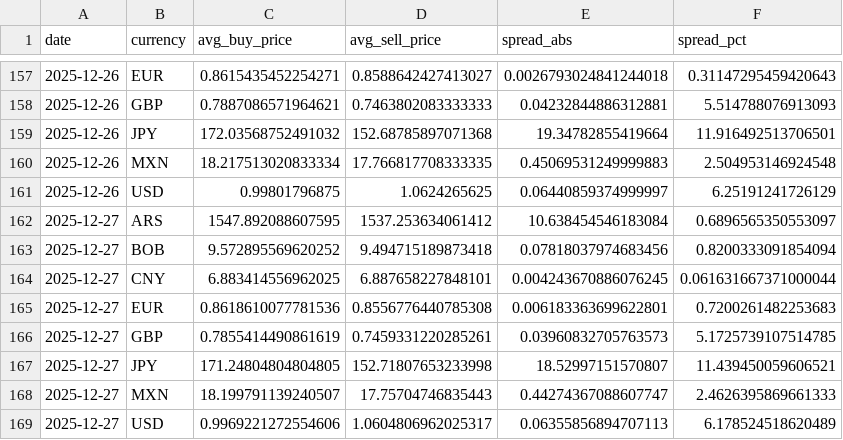
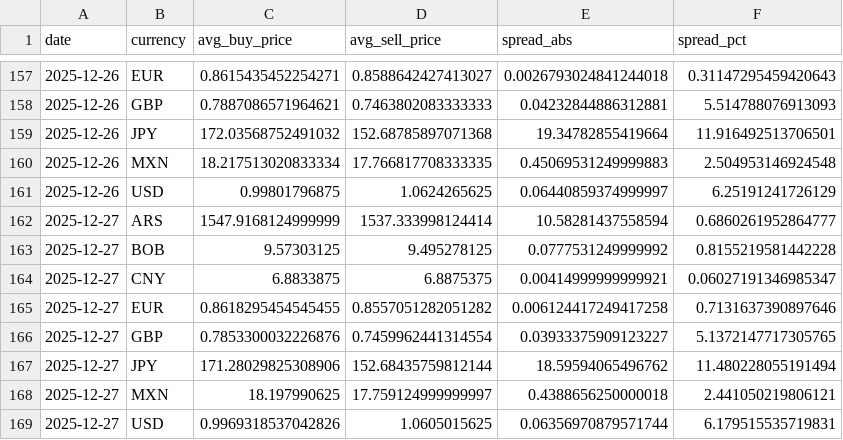
Before and after one commit to hec-dacm-p2p-2025/final-project, a CSV file: phase3_dashboard/exports/daily_fiat_comparison/fiat_comparison.csv, drawn as a sheet; only a part is shown, gaps mark what is left out; removed rows and columns are numbered as before the commit, all else as after; the diff names each change by its address in the sheet, - before the commit and + after, or states it on an @@ line.

```diff
--- a/phase3_dashboard/exports/daily_fiat_comparison/fiat_comparison.csv
+++ b/phase3_dashboard/exports/daily_fiat_comparison/fiat_comparison.csv
-row 162: 2025-12-27 | ARS | 1547.892088607595 | 1537.253634061412 | 10.638454546183084 | 0.6896565350553097
-row 163: 2025-12-27 | BOB | 9.572895569620252 | 9.494715189873418 | 0.07818037974683456 | 0.8200333091854094
-row 164: 2025-12-27 | CNY | 6.883414556962025 | 6.887658227848101 | 0.004243670886076245 | 0.061631667371000044
-row 165: 2025-12-27 | EUR | 0.8618610077781536 | 0.8556776440785308 | 0.006183363699622801 | 0.7200261482253683
-row 166: 2025-12-27 | GBP | 0.7855414490861619 | 0.7459331220285261 | 0.03960832705763573 | 5.1725739107514785
-row 167: 2025-12-27 | JPY | 171.24804804804805 | 152.71807653233998 | 18.52997151570807 | 11.439450059606521
-row 168: 2025-12-27 | MXN | 18.199791139240507 | 17.75704746835443 | 0.44274367088607747 | 2.4626395869661333
-row 169: 2025-12-27 | USD | 0.9969221272554606 | 1.0604806962025317 | 0.06355856894707113 | 6.178524518620489
+row 162: 2025-12-27 | ARS | 1547.9168124999999 | 1537.333998124414 | 10.58281437558594 | 0.6860261952864777
+row 163: 2025-12-27 | BOB | 9.57303125 | 9.495278125 | 0.0777531249999992 | 0.8155219581442228
+row 164: 2025-12-27 | CNY | 6.8833875 | 6.8875375 | 0.00414999999999921 | 0.06027191346985347
+row 165: 2025-12-27 | EUR | 0.8618295454545455 | 0.8557051282051282 | 0.006124417249417258 | 0.7131637390897646
+row 166: 2025-12-27 | GBP | 0.7853300032226876 | 0.7459962441314554 | 0.03933375909123227 | 5.1372147717305765
+row 167: 2025-12-27 | JPY | 171.28029825308906 | 152.68435759812144 | 18.59594065496762 | 11.480228055191494
+row 168: 2025-12-27 | MXN | 18.197990625 | 17.759124999999997 | 0.4388656250000018 | 2.441050219806121
+row 169: 2025-12-27 | USD | 0.9969318537042826 | 1.0605015625 | 0.06356970879571744 | 6.179515535719831
```
Also changed, not shown: phase3_dashboard/exports/p2p_spread_by_currency/USD_p2p_spread.csv, phase3_dashboard/exports/p2p_summary.csv, 54 other files.
